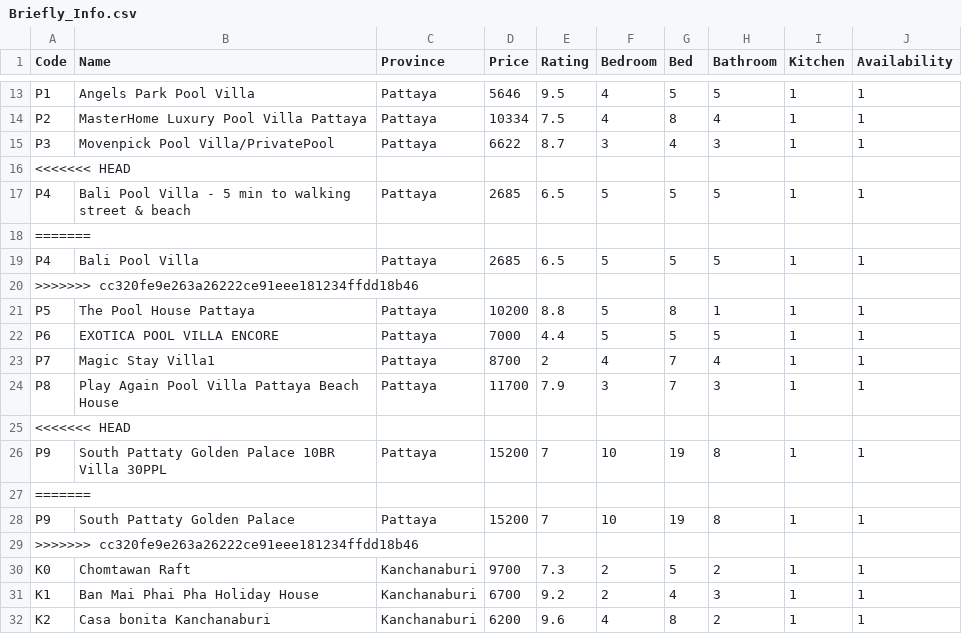
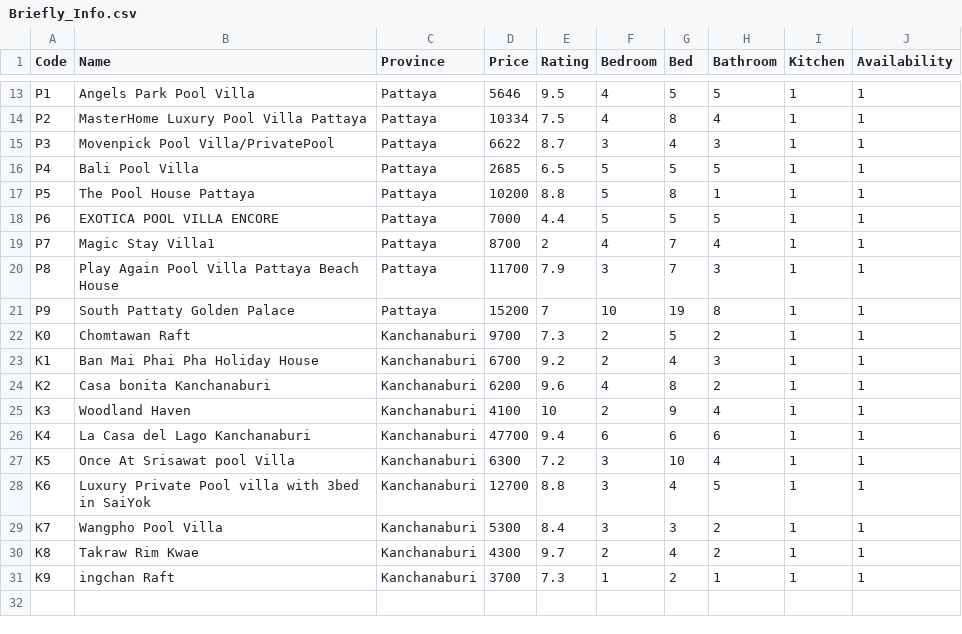
Before and after one commit to 2addseap/FinalProject2, a CSV file: Briefly_Info.csv, drawn as a sheet; only a part is shown, gaps mark what is left out; the shorter side is filled out with more unchanged rows; the diff names each change by its address in the sheet, - before the commit and + after, or states it on an @@ line.

```diff
--- a/Briefly_Info.csv
+++ b/Briefly_Info.csv
-row 16: <<<<<<< HEAD
-row 17: P4 | Bali Pool Villa - 5 min to walking street & beach | Pattaya | 2685 | 6.5 | 5 | 5 | 5 | 1 | 1
-row 18: =======
-row 20: >>>>>>> cc320fe9e263a26222ce91eee181234ffdd18b46
-row 25: <<<<<<< HEAD
-row 26: P9 | South Pattaty Golden Palace 10BR Villa 30PPL | Pattaya | 15200 | 7 | 10 | 19 | 8 | 1 | 1
-row 27: =======
-row 29: >>>>>>> cc320fe9e263a26222ce91eee181234ffdd18b46
```
Also changed, not shown: Detail.csv.
